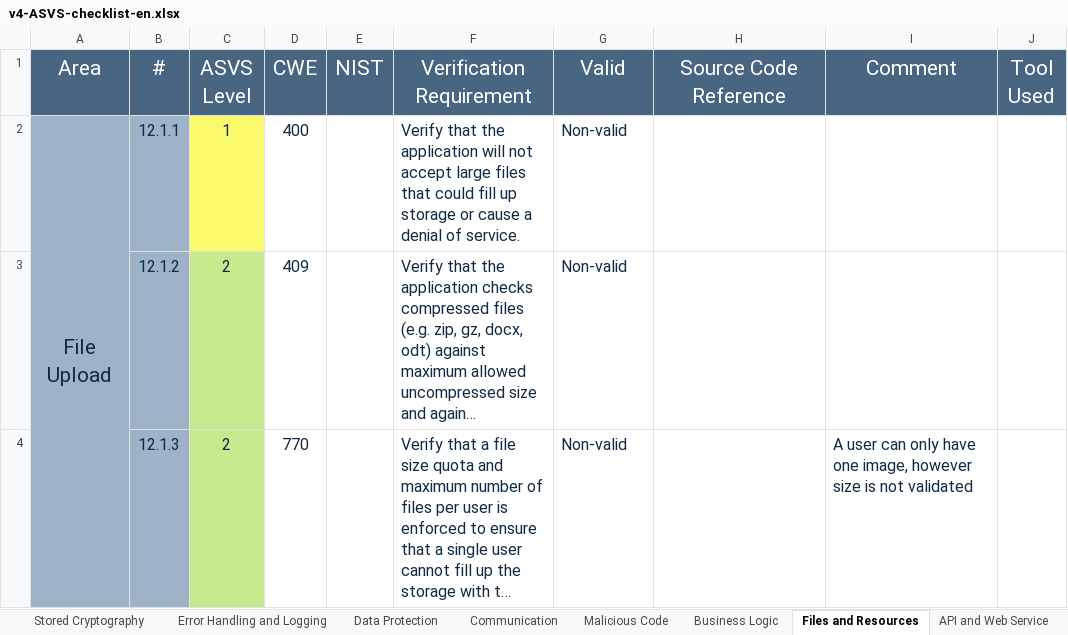
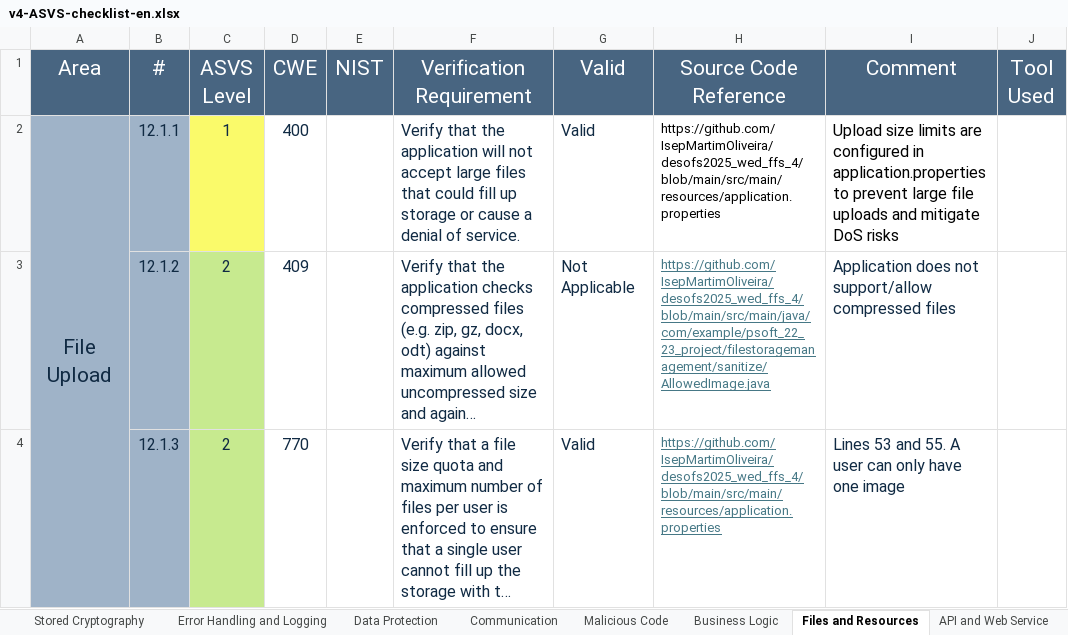
Before and after one commit to IsepMartimOliveira/desofs2025_wed_ffs_4, an Excel workbook: Deliverables/Phase2/Sprint2/asvs/v4-ASVS-checklist-en.xlsx, sheet Files and Resources, drawn as a sheet; only a part is shown; long unchanged cells end in …; values as stored, in another font and other column widths than the file's, no borders; the diff covers the shown part only; the diff names each change by its address in the sheet, - before the commit and + after, or states it on an @@ line.

```diff
--- a/Deliverables/Phase2/Sprint2/asvs/v4-ASVS-checklist-en.xlsx (sheet Files and Resources)
+++ b/Deliverables/Phase2/Sprint2/asvs/v4-ASVS-checklist-en.xlsx (sheet Files and Resources)
-G2 (Valid): Non-valid
+G2 (Valid): Valid
-H2 (Source Code Reference): (empty)
+H2 (Source Code Reference): https://github.com/IsepMartimOliveira/desofs2025_wed_ffs_4/blob/main/src/main/resources/application.properties
-I2 (Comment): (empty)
+I2 (Comment): Upload size limits are configured in application.properties to prevent large file uploads and mitigate DoS risks
-G3 (Valid): Non-valid
+G3 (Valid): Not Applicable
-H3 (Source Code Reference): (empty)
+H3 (Source Code Reference): https://github.com/IsepMartimOliveira/desofs2025_wed_ffs_4/blob/main/src/main/java/com/example/psoft_22_23_project/filestoragemanagement/sanitize/AllowedImage.java
-I3 (Comment): (empty)
+I3 (Comment): Application does not support/allow compressed files
-G4 (Valid): Non-valid
+G4 (Valid): Valid
-H4 (Source Code Reference): (empty)
+H4 (Source Code Reference): https://github.com/IsepMartimOliveira/desofs2025_wed_ffs_4/blob/main/src/main/resources/application.properties
-I4 (Comment): A user can only have one image, however size is not validated
+I4 (Comment): Lines 53 and 55. A user can only have one image
```
Also changed, not shown: 10 edited cells elsewhere in this sheet, sheet Configuration, sheet Session Management, sheet Stored Cryptography, sheet ASVS Results, sheet Validation, Sanitization and En, sheet Authentication, 4 more sheets, charts or pictures, 3 other files.
